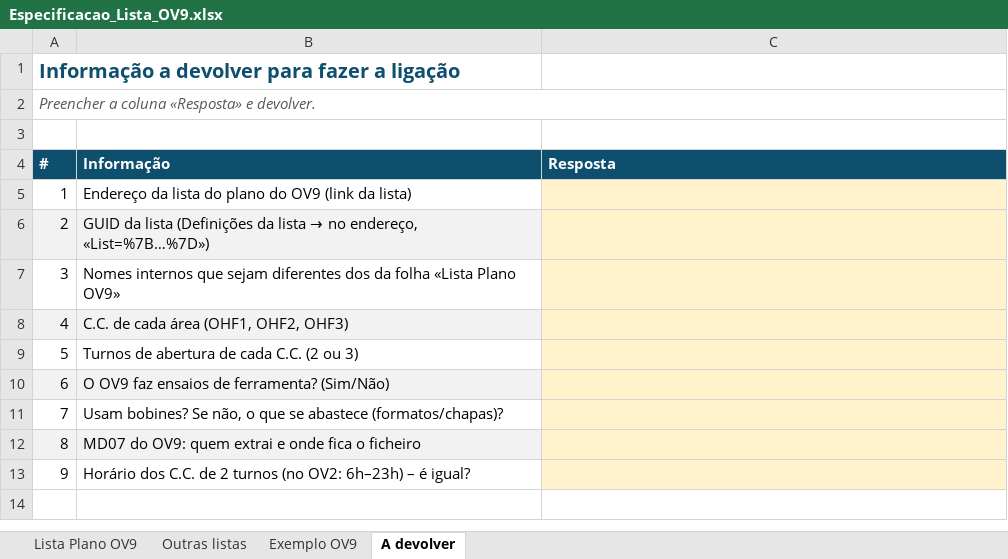
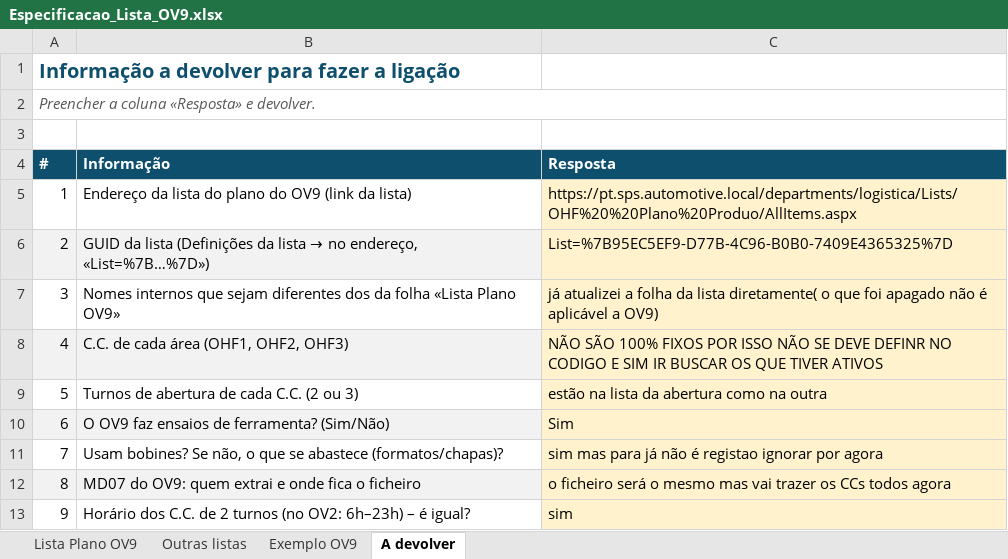
Before and after one commit to bruno11andrade/ShP, an Excel workbook: Especificacao_Lista_OV9.xlsx, sheet A devolver, drawn as a sheet; values as stored, in another font and other column widths than the file's, no borders; the diff names each change by its address in the sheet, - before the commit and + after, or states it on an @@ line.

```diff
--- a/Especificacao_Lista_OV9.xlsx (sheet A devolver)
+++ b/Especificacao_Lista_OV9.xlsx (sheet A devolver)
-C5 (Resposta): (empty)
+C5 (Resposta): https://pt.sps.automotive.local/departments/logistica/Lists/OHF%20%20Plano%20Produo/AllItems.aspx
-C6 (Resposta): (empty)
+C6 (Resposta): List=%7B95EC5EF9-D77B-4C96-B0B0-7409E4365325%7D
-C7 (Resposta): (empty)
+C7 (Resposta): já atualizei a folha da lista diretamente( o que foi apagado não é aplicável a OV9)
-C8 (Resposta): (empty)
+C8 (Resposta): NÃO SÃO 100% FIXOS POR ISSO NÃO SE DEVE DEFINR NO CODIGO E SIM IR BUSCAR OS QUE TIVER ATIVOS
-C9 (Resposta): (empty)
+C9 (Resposta): estão na lista da abertura como na outra
-C10 (Resposta): (empty)
+C10 (Resposta): Sim
-C11 (Resposta): (empty)
+C11 (Resposta): sim mas para já não é registao ignorar por agora
-C12 (Resposta): (empty)
+C12 (Resposta): o ficheiro será o mesmo mas vai trazer os CCs todos agora
-C13 (Resposta): (empty)
+C13 (Resposta): sim
```
Also changed, not shown: sheet Lista Plano OV9, sheet Exemplo OV9, sheet Outras listas, 1 other file.
